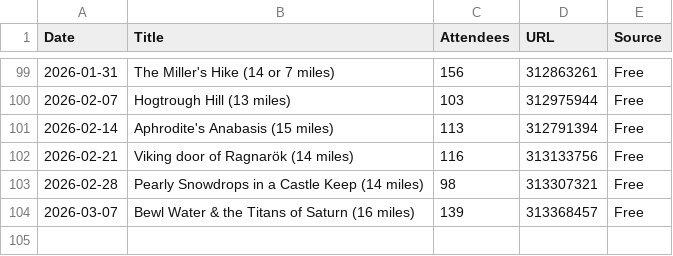
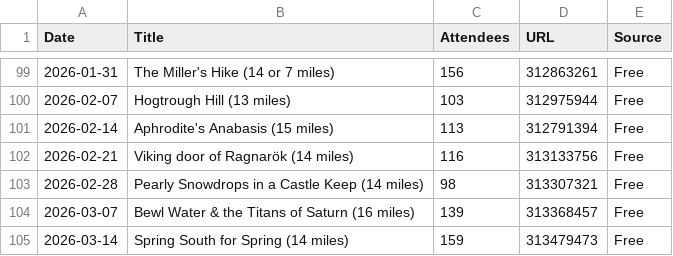
Before and after one commit to james-stuff/chris-map, a CSV file: ScrapedHikes.csv, drawn as a sheet; only a part is shown, gaps mark what is left out.

```diff
--- a/ScrapedHikes.csv
+++ b/ScrapedHikes.csv
@@ -104 +104,2 @@ Date,Title,Attendees,URL,Source
 2026-03-07,Bewl Water & the Titans of Saturn (16 miles) ,139,313368457,Free
+2026-03-14,Spring South for Spring (14 miles) ,159,313479473,Free
```
Also changed, not shown: HikeDetails.csv.
